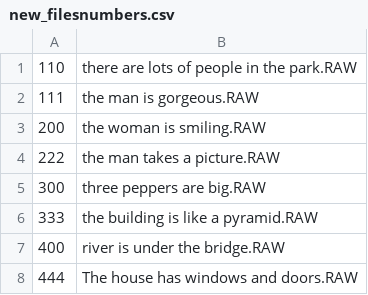
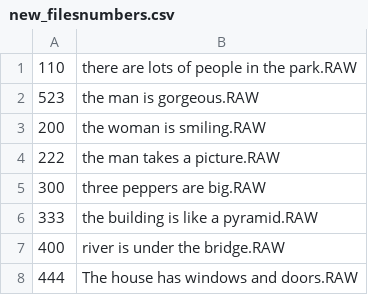
Before and after one commit to hbeooooooom/2022_Kwangwoon_Univ_DS_Project_1, a CSV file: new_files/new_filesnumbers.csv, drawn as a sheet; only a part is shown; the diff covers the shown part only.

```diff
--- a/new_files/new_filesnumbers.csv
+++ b/new_files/new_filesnumbers.csv
@@ -1,3 +1,3 @@
 110,there are lots of people in the park.RAW
-111,the man is gorgeous.RAW
+523,the man is gorgeous.RAW
 200,the woman is smiling.RAW
```
Also changed, not shown: 72 added rows elsewhere in this file, 8 other files.
